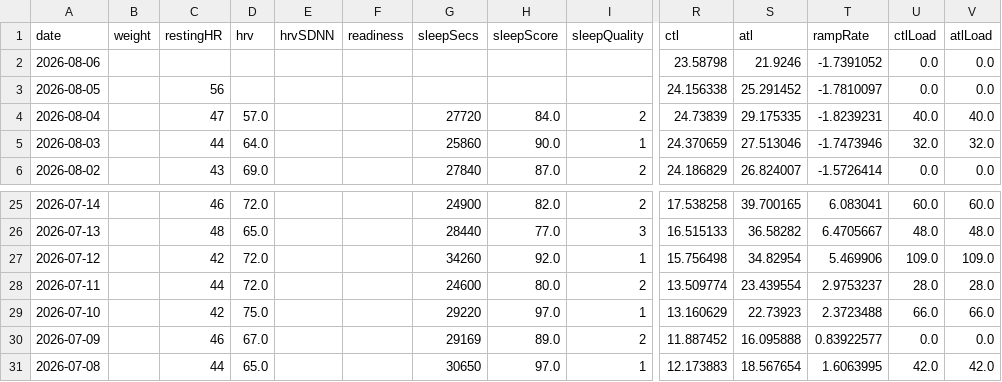
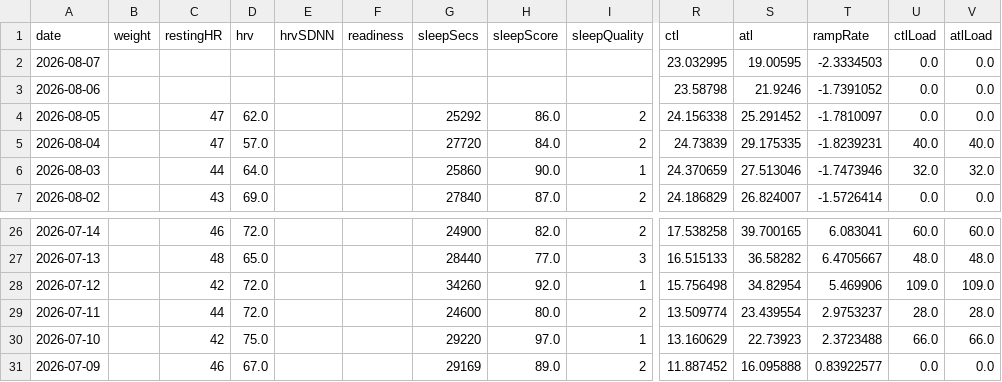
Before and after one commit to Trojon99/intervals-daily-coach, a CSV file: data/latest/wellness.csv, drawn as a sheet; only a part is shown, gaps mark what is left out; removed rows and columns are numbered as before the commit, all else as after; rows hold the shown columns only; the diff names each change by its address in the sheet, - before the commit and + after, or states it on an @@ line.

```diff
--- a/data/latest/wellness.csv
+++ b/data/latest/wellness.csv
+row 2: 2026-08-07 |  |  |  |  |  |  |  |  | 23.032995 | 19.00595 | -2.3334503 | 0.0 | 0.0
-C4 (restingHR): 56
+C4 (restingHR): 47
-D4 (hrv): (empty)
+D4 (hrv): 62.0
-G4 (sleepSecs): (empty)
+G4 (sleepSecs): 25292
-H4 (sleepScore): (empty)
+H4 (sleepScore): 86.0
-I4 (sleepQuality): (empty)
+I4 (sleepQuality): 2
-row 31: 2026-07-08 |  | 44 | 65.0 |  |  | 30650 | 97.0 | 1 | 12.173883 | 18.567654 | 1.6063995 | 42.0 | 42.0
```
Also changed, not shown: 5 other files.
